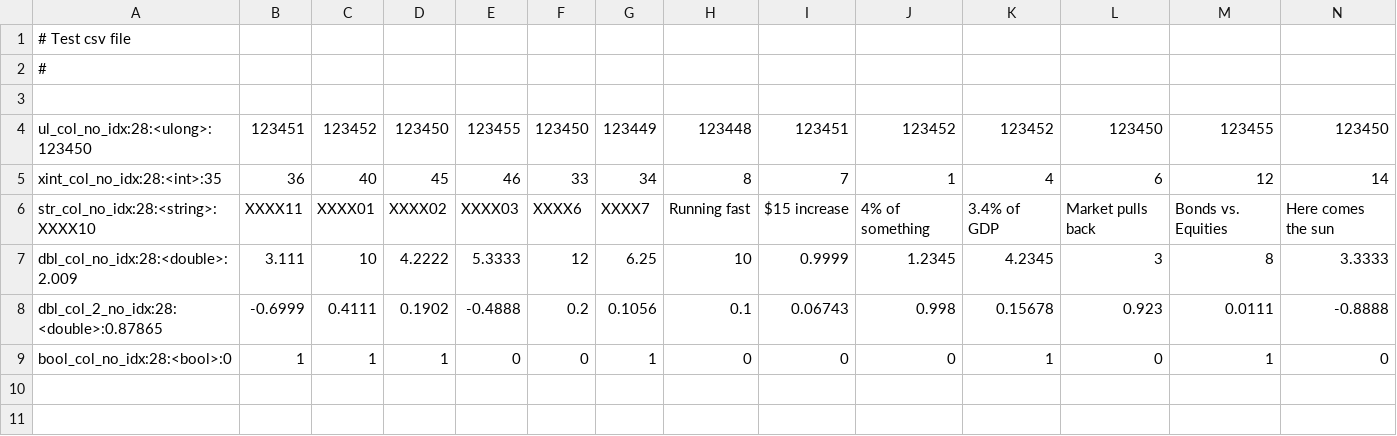
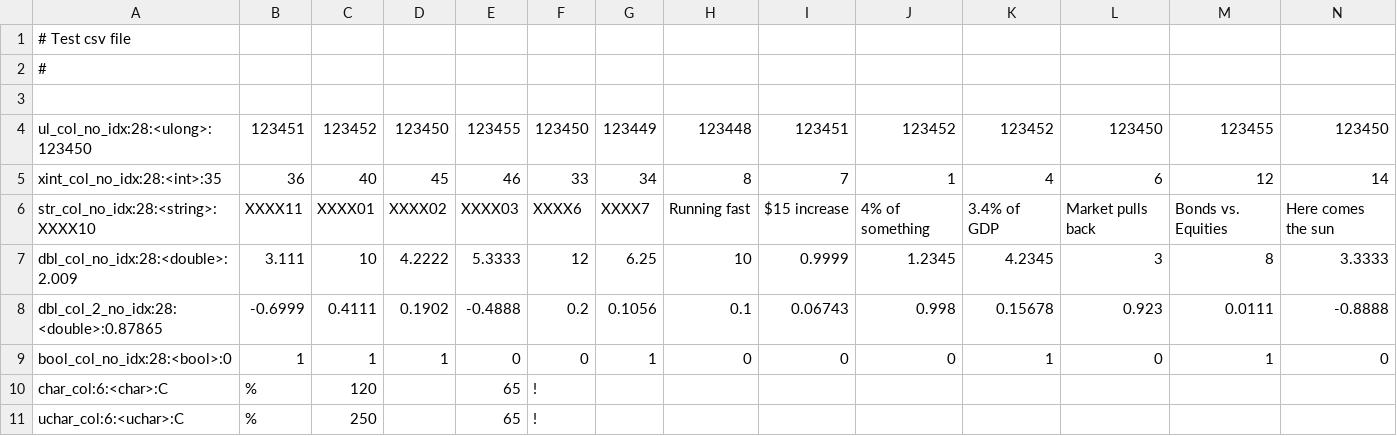
Before and after one commit to hosseinmoein/DataFrame, a CSV file: data/sample_data_no_index.csv, drawn as a sheet; only a part is shown; rows hold the shown columns only; the diff names each change by its address in the sheet, - before the commit and + after, or states it on an @@ line.

```diff
--- a/data/sample_data_no_index.csv
+++ b/data/sample_data_no_index.csv
+row 10: char_col:6:<char>:C | % | 120 |  | 65 | !
+row 11: uchar_col:6:<uchar>:C | % | 250 |  | 65 | !
```
Also changed, not shown: data/csv2_format_data.csv, data/sample_data_string_index.csv, 8 other files.
